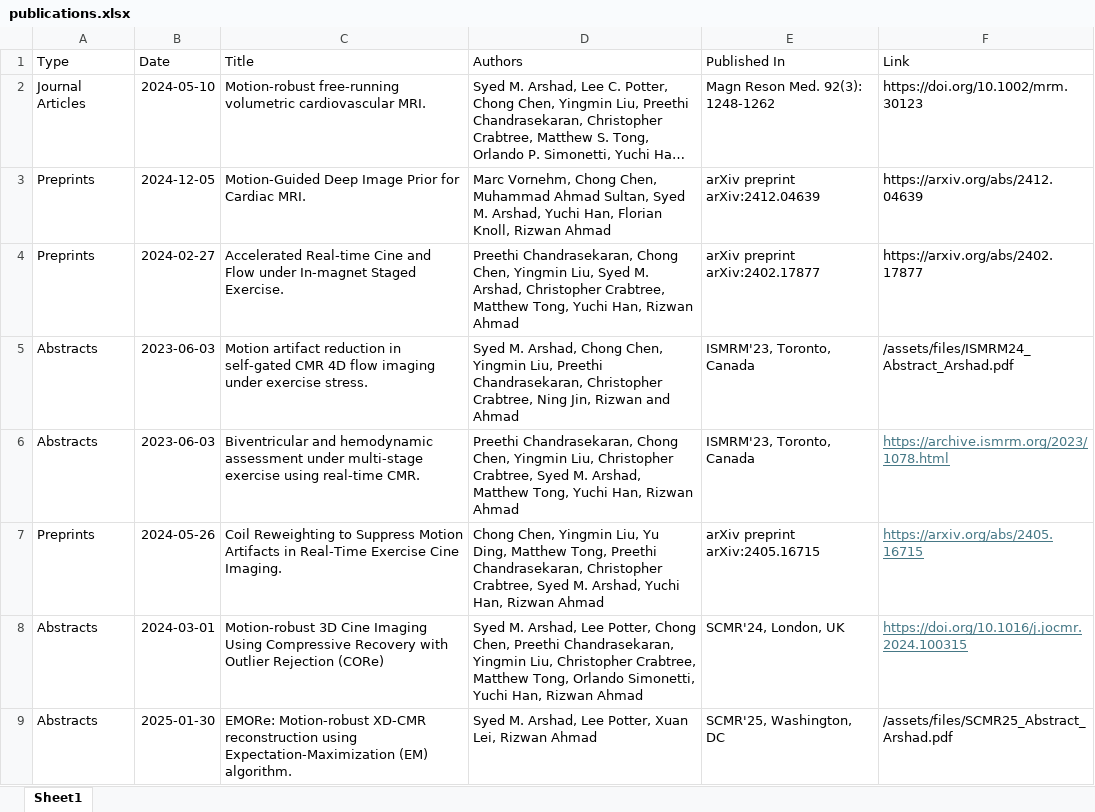
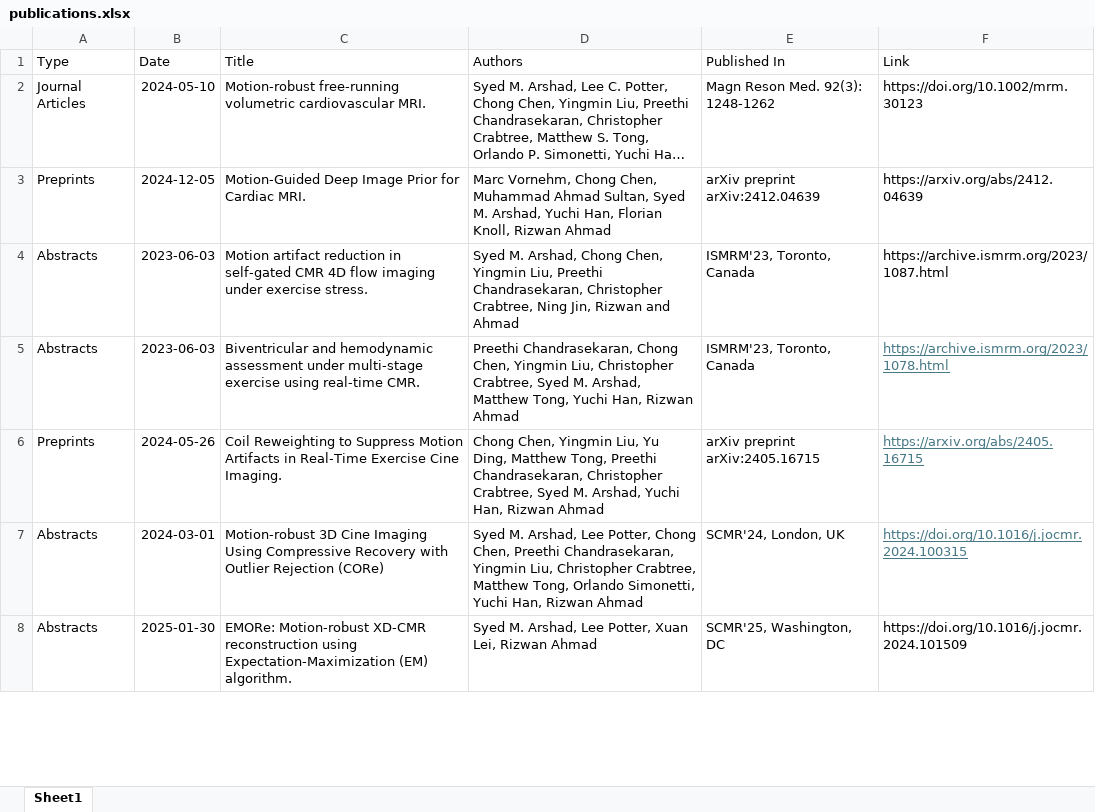
Before and after one commit to syedmurtazaarshad/syedmurtazaarshad.github.io, an Excel workbook: publications.xlsx, sheet Sheet1, drawn as a sheet; only a part is shown; long unchanged cells end in …; values as stored, in another font and other column widths than the file's, no borders; removed rows and columns are numbered as before the commit, all else as after; the diff covers the shown part only; the diff names each change by its address in the sheet, - before the commit and + after, or states it on an @@ line.

```diff
--- a/publications.xlsx (sheet Sheet1)
+++ b/publications.xlsx (sheet Sheet1)
-row 4: Preprints | 2024-02-27 | Accelerated Real-time Cine and Flow under In-magnet Staged Exercise. | Preethi Chandrasekaran, Chong Chen, Yingmin Liu, Syed M. Arshad, Christopher Crabtree, Matthew Tong, Yuchi Han, Rizwan Ahmad | arXiv preprint arXiv:2402.17877 | https://arxiv.org/abs/2402.17877
-F4 (Link): /assets/files/ISMRM24_Abstract_Arshad.pdf
+F4 (Link): https://archive.ismrm.org/2023/1087.html
-F8 (Link): /assets/files/SCMR25_Abstract_Arshad.pdf
+F8 (Link): https://doi.org/10.1016/j.jocmr.2024.101509
```
Also changed, not shown: 6 added rows elsewhere in this sheet, talks.xlsx, 2 other files.
